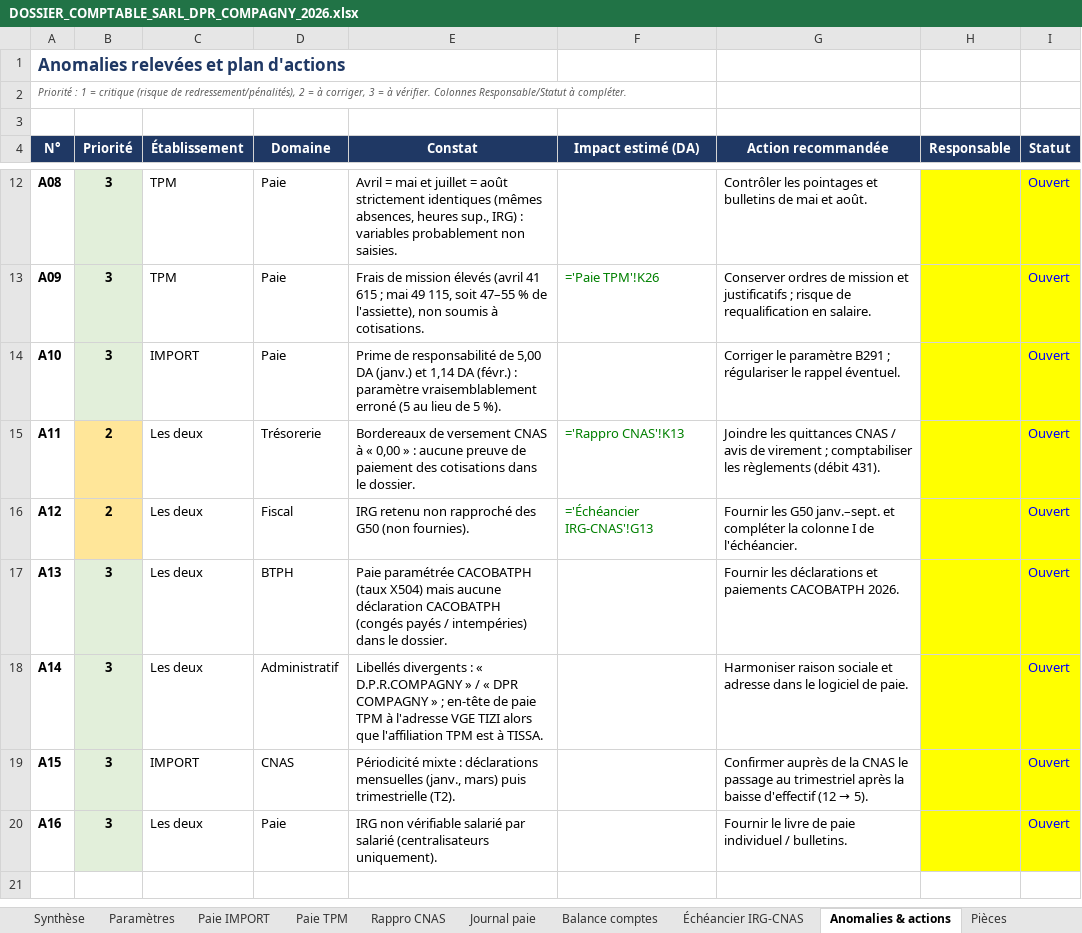
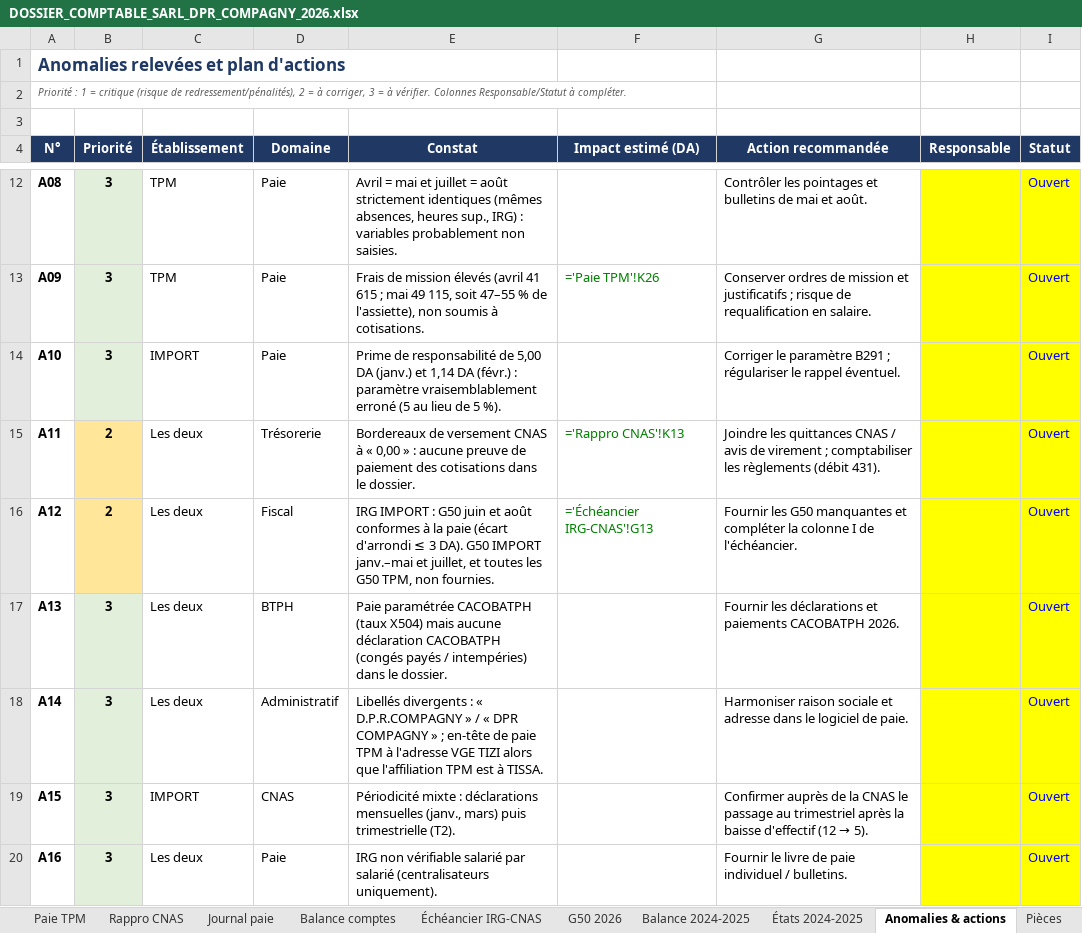
Before and after one commit to residencenezla-commits/hey-, an Excel workbook: DOSSIER_COMPTABLE_SARL_DPR_COMPAGNY_2026.xlsx, sheet Anomalies & actions, drawn as a sheet; only a part is shown, gaps mark what is left out; the shorter side is filled out with more unchanged rows; values as stored, in another font and other column widths than the file's, no borders; formulas without a stored value are shown as written; the diff covers the shown part only; the diff names each change by its address in the sheet, - before the commit and + after, or states it on an @@ line.

```diff
--- a/DOSSIER_COMPTABLE_SARL_DPR_COMPAGNY_2026.xlsx (sheet Anomalies & actions)
+++ b/DOSSIER_COMPTABLE_SARL_DPR_COMPAGNY_2026.xlsx (sheet Anomalies & actions)
+sheet tab: G50 2026
+sheet tab: Balance 2024-2025
+sheet tab: États 2024-2025
-E16 (Constat): IRG retenu non rapproché des G50 (non fournies).
+E16 (Constat): IRG IMPORT : G50 juin et août conformes à la paie (écart d'arrondi ≤ 3 DA). G50 IMPORT janv.–mai et juillet, et toutes les G50 TPM, non fournies.
-G16 (Action recommandée): …les G50 janv.–sept. et compléter…
+G16 (Action recommandée): …les G50 manquantes et compléter…
```
Also changed, not shown: 15 added rows elsewhere in this sheet, sheet Pièces, sheet Synthèse, sheet Échéancier IRG-CNAS.
